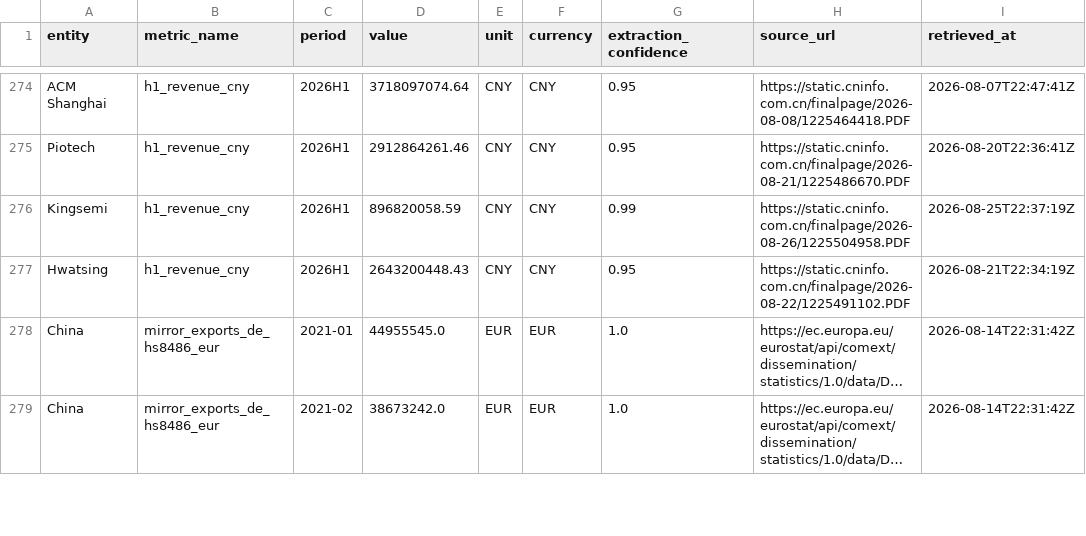
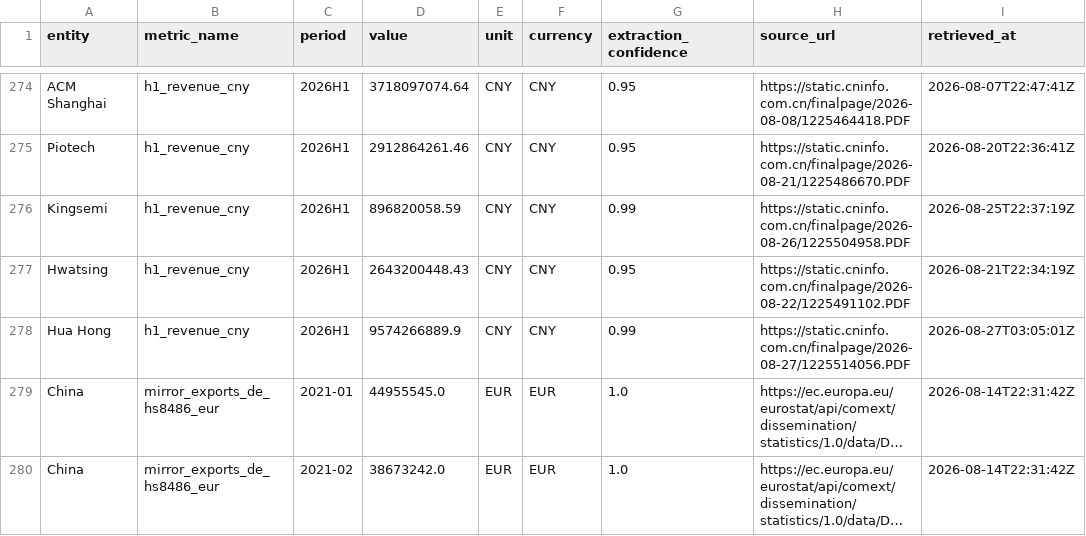
Before and after one commit to xiajason6-web/GeoMacro2, a CSV file: data/exports/metrics.csv, drawn as a sheet; only a part is shown, gaps mark what is left out; long unchanged cells end in …; the diff names each change by its address in the sheet, - before the commit and + after, or states it on an @@ line.

```diff
--- a/data/exports/metrics.csv
+++ b/data/exports/metrics.csv
+row 278: Hua Hong | h1_revenue_cny | 2026H1 | 9574266889.9 | CNY | CNY | 0.99 | https://static.cninfo.com.cn/finalpage/2026-08-27/1225514056.PDF | 2026-08-27T03:05:01Z
```
Also changed, not shown: data/exports/did_summary_ex_sg.csv, 23 other files.
